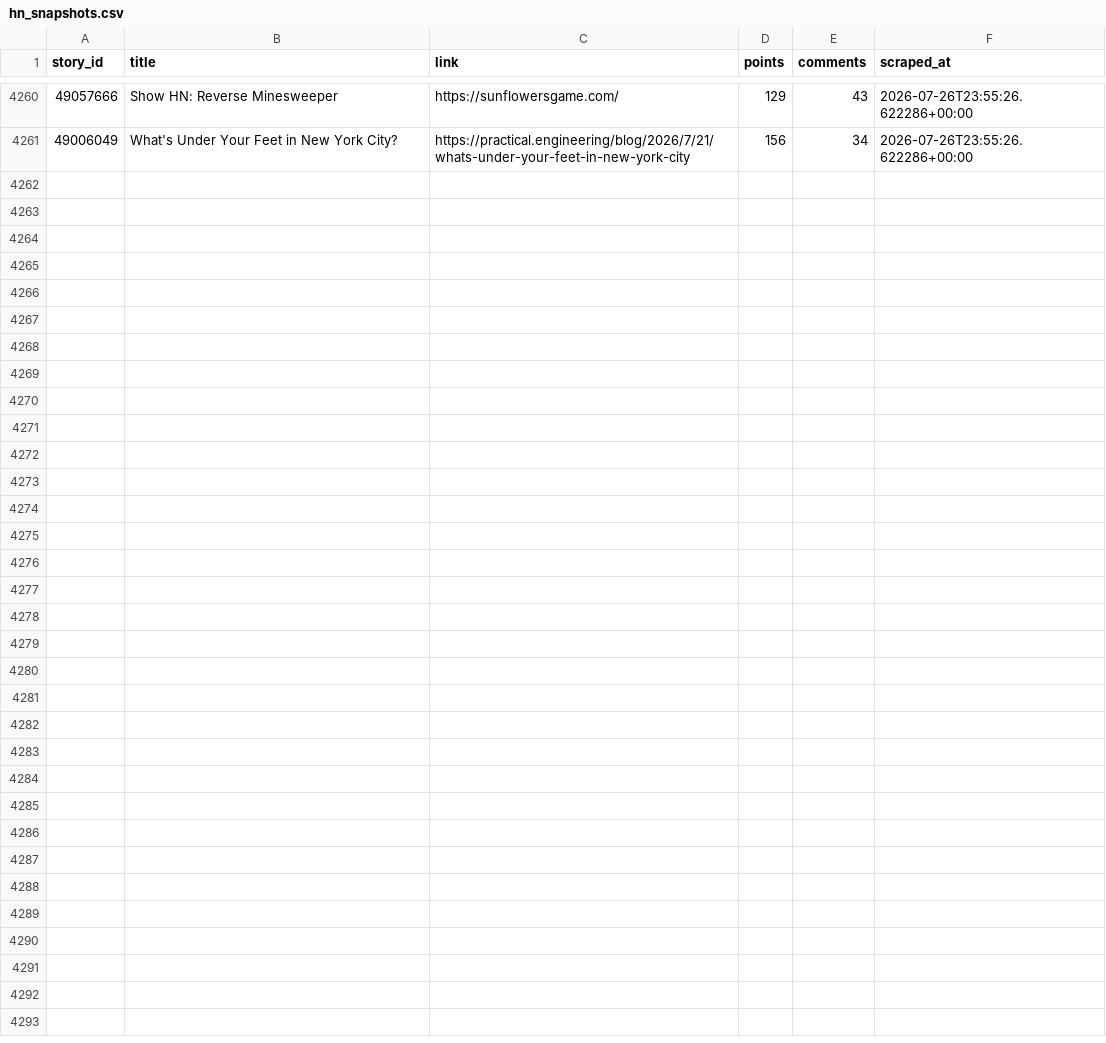
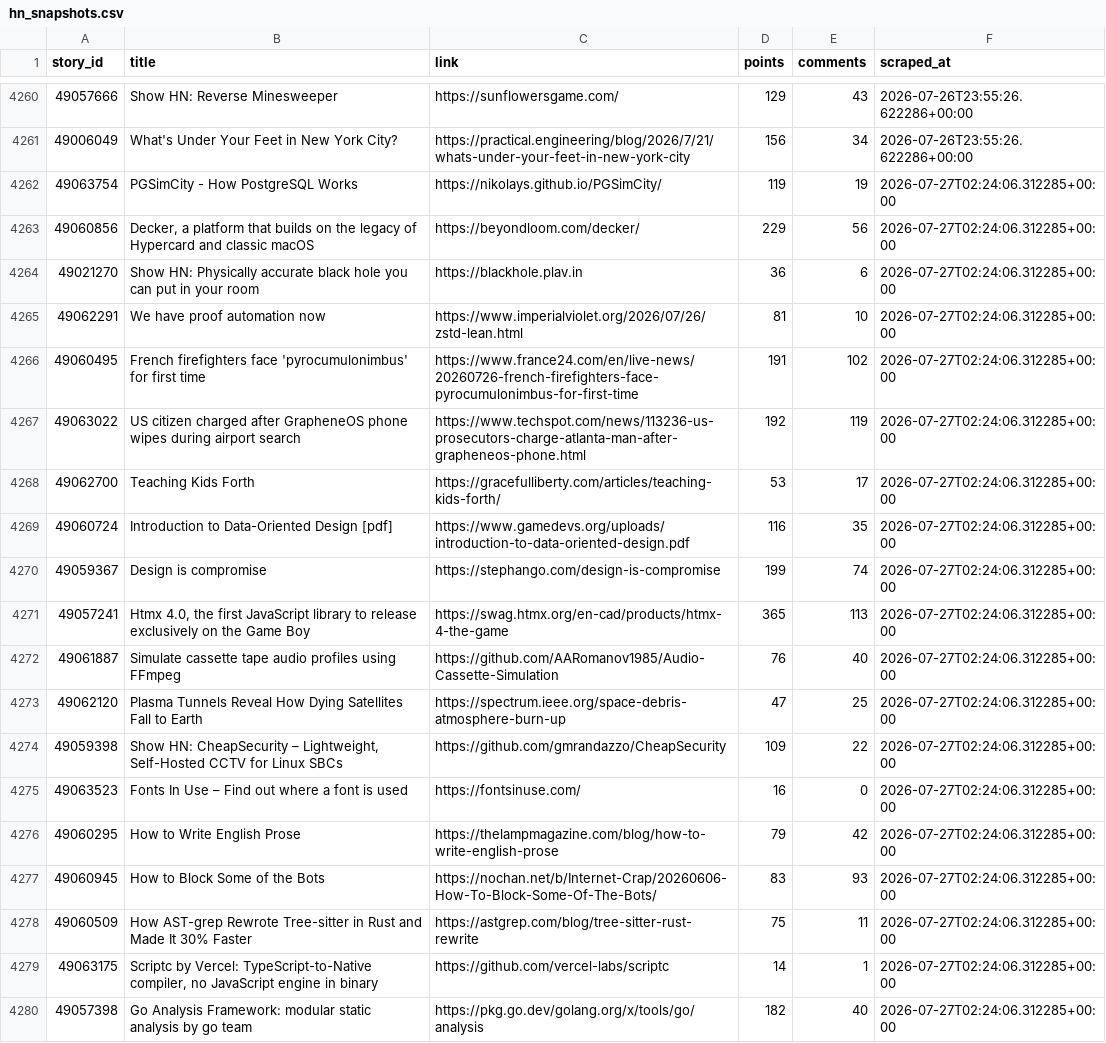
Before and after one commit to Gkaushik273/hn-trend-tracker, a CSV file: data/hn_snapshots.csv, drawn as a sheet; only a part is shown, gaps mark what is left out; the diff covers the shown part only.

Commit message:
Automated scrape Mon Jul 27 02:24:06 UTC 2026

```diff
--- a/data/hn_snapshots.csv
+++ b/data/hn_snapshots.csv
@@ -4261 +4261,20 @@ story_id,title,link,points,comments,scraped_at
 49006049,What's Under Your Feet in New York City?,https://practical.engineering/blog/2026/7/21/whats-under-your-feet-in-new-york-city,156,34,2026-07-26T23:55:26.622286+00:00
+49063754,PGSimCity - How PostgreSQL Works,https://nikolays.github.io/PGSimCity/,119,19,2026-07-27T02:24:06.312285+00:00
+49060856,"Decker, a platform that builds on the legacy of Hypercard and classic macOS",https://beyondloom.com/decker/,229,56,2026-07-27T02:24:06.312285+00:00
+49021270,Show HN: Physically accurate black hole you can put in your room,https://blackhole.plav.in,36,6,2026-07-27T02:24:06.312285+00:00
+49062291,We have proof automation now,https://www.imperialviolet.org/2026/07/26/zstd-lean.html,81,10,2026-07-27T02:24:06.312285+00:00
+49060495,French firefighters face 'pyrocumulonimbus' for first time,https://www.france24.com/en/live-news/20260726-french-firefighters-face-pyrocumulonimbus-for-first-time,191,102,2026-07-27T02:24:06.312285+00:00
+49063022,US citizen charged after GrapheneOS phone wipes during airport search,https://www.techspot.com/news/113236-us-prosecutors-charge-atlanta-man-after-grapheneos-phone.html,192,119,2026-07-27T02:24:06.312285+00:00
+49062700,Teaching Kids Forth,https://gracefulliberty.com/articles/teaching-kids-forth/,53,17,2026-07-27T02:24:06.312285+00:00
+49060724,Introduction to Data-Oriented Design [pdf],https://www.gamedevs.org/uploads/introduction-to-data-oriented-design.pdf,116,35,2026-07-27T02:24:06.312285+00:00
+49059367,Design is compromise,https://stephango.com/design-is-compromise,199,74,2026-07-27T02:24:06.312285+00:00
+49057241,"Htmx 4.0, the first JavaScript library to release exclusively on the Game Boy",https://swag.htmx.org/en-cad/products/htmx-4-the-game,365,113,2026-07-27T02:24:06.312285+00:00
+49061887,Simulate cassette tape audio profiles using FFmpeg,https://github.com/AARomanov1985/Audio-Cassette-Simulation,76,40,2026-07-27T02:24:06.312285+00:00
+49062120,Plasma Tunnels Reveal How Dying Satellites Fall to Earth,https://spectrum.ieee.org/space-debris-atmosphere-burn-up,47,25,2026-07-27T02:24:06.312285+00:00
+49059398,"Show HN: CheapSecurity – Lightweight, Self-Hosted CCTV for Linux SBCs",https://github.com/gmrandazzo/CheapSecurity,109,22,2026-07-27T02:24:06.312285+00:00
+49063523,Fonts In Use – Find out where a font is used,https://fontsinuse.com/,16,0,2026-07-27T02:24:06.312285+00:00
+49060295,How to Write English Prose,https://thelampmagazine.com/blog/how-to-write-english-prose,79,42,2026-07-27T02:24:06.312285+00:00
+49060945,How to Block Some of the Bots,https://nochan.net/b/Internet-Crap/20260606-How-To-Block-Some-Of-The-Bots/,83,93,2026-07-27T02:24:06.312285+00:00
+49060509,How AST-grep Rewrote Tree-sitter in Rust and Made It 30% Faster,https://astgrep.com/blog/tree-sitter-rust-rewrite,75,11,2026-07-27T02:24:06.312285+00:00
+49063175,"Scriptc by Vercel: TypeScript-to-Native compiler, no JavaScript engine in binary",https://github.com/vercel-labs/scriptc,14,1,2026-07-27T02:24:06.312285+00:00
+49057398,Go Analysis Framework: modular static analysis by go team,https://pkg.go.dev/golang.org/x/tools/go/analysis,182,40,2026-07-27T02:24:06.312285+00:00
```
Also changed, not shown: 11 added rows elsewhere in this file.
